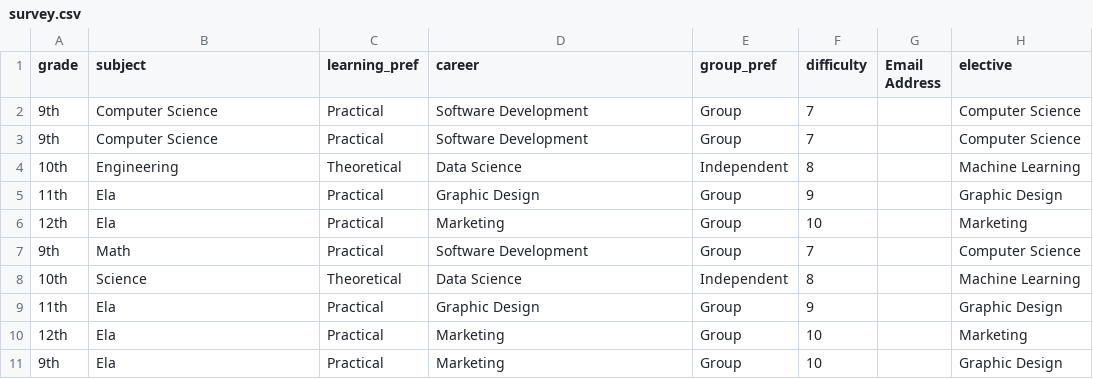
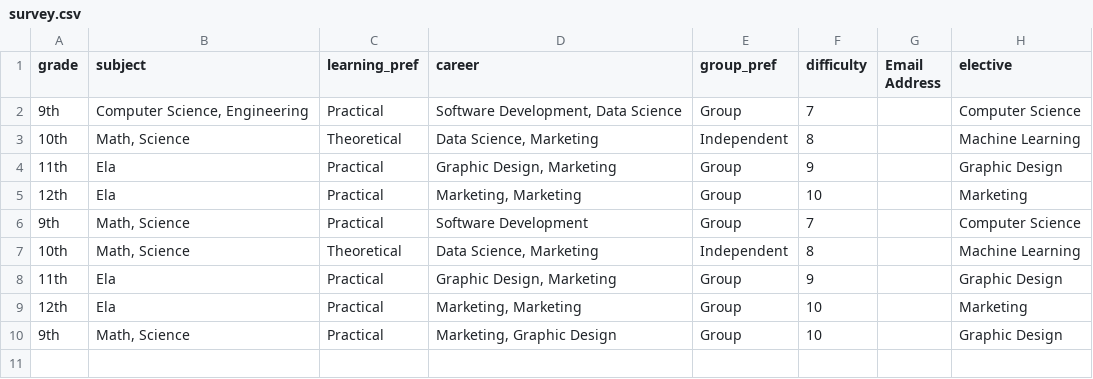
Before and after one commit to bluepuppy9/SDI-2024, a CSV file: survey.csv, drawn as a sheet.

```diff
--- a/survey.csv
+++ b/survey.csv
@@ -1,11 +1,10 @@
 grade,subject,learning_pref,career,group_pref,difficulty,Email Address,elective
-9th,Computer Science,Practical,Software Development,Group,7,,Computer Science
-9th,Computer Science,Practical,Software Development,Group,7,,Computer Science
-10th,Engineering,Theoretical,Data Science,Independent,8,,Machine Learning
-11th,Ela,Practical,Graphic Design,Group,9,,Graphic Design
-12th,Ela,Practical,Marketing,Group,10,,Marketing
-9th,Math,Practical,Software Development,Group,7,,Computer Science
-10th,Science,Theoretical,Data Science,Independent,8,,Machine Learning
-11th,Ela,Practical,Graphic Design,Group,9,,Graphic Design
-12th,Ela,Practical,Marketing,Group,10,,Marketing
-9th,Ela,Practical,Marketing,Group,10,,Graphic Design
+9th,"Computer Science, Engineering",Practical,"Software Development, Data Science",Group,7,,Computer Science
+10th,"Math, Science",Theoretical,"Data Science, Marketing",Independent,8,,Machine Learning
+11th,Ela,Practical,"Graphic Design, Marketing",Group,9,,Graphic Design
+12th,Ela,Practical,"Marketing, Marketing",Group,10,,Marketing
+9th,"Math, Science",Practical,Software Development,Group,7,,Computer Science
+10th,"Math, Science",Theoretical,"Data Science, Marketing",Independent,8,,Machine Learning
+11th,Ela,Practical,"Graphic Design, Marketing",Group,9,,Graphic Design
+12th,Ela,Practical,"Marketing, Marketing",Group,10,,Marketing
+9th,"Math, Science",Practical,"Marketing, Graphic Design",Group,10,,Graphic Design
```
Also changed, not shown: 2 other files.
